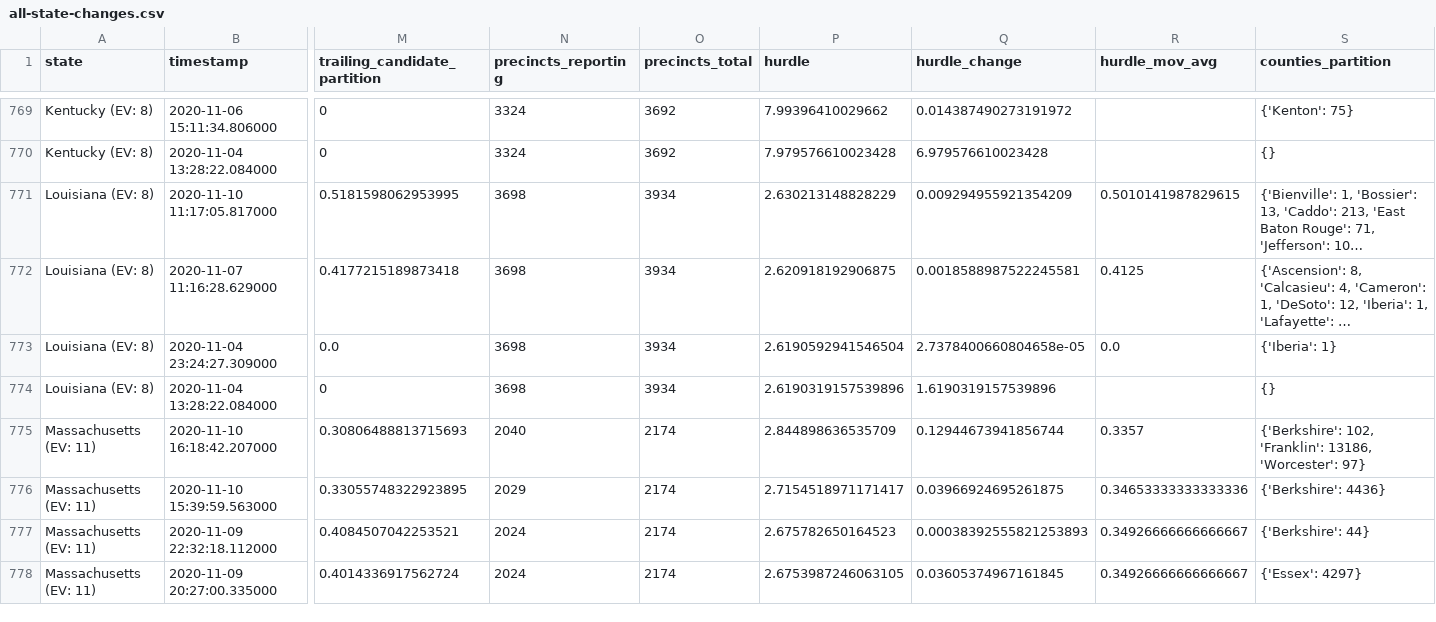
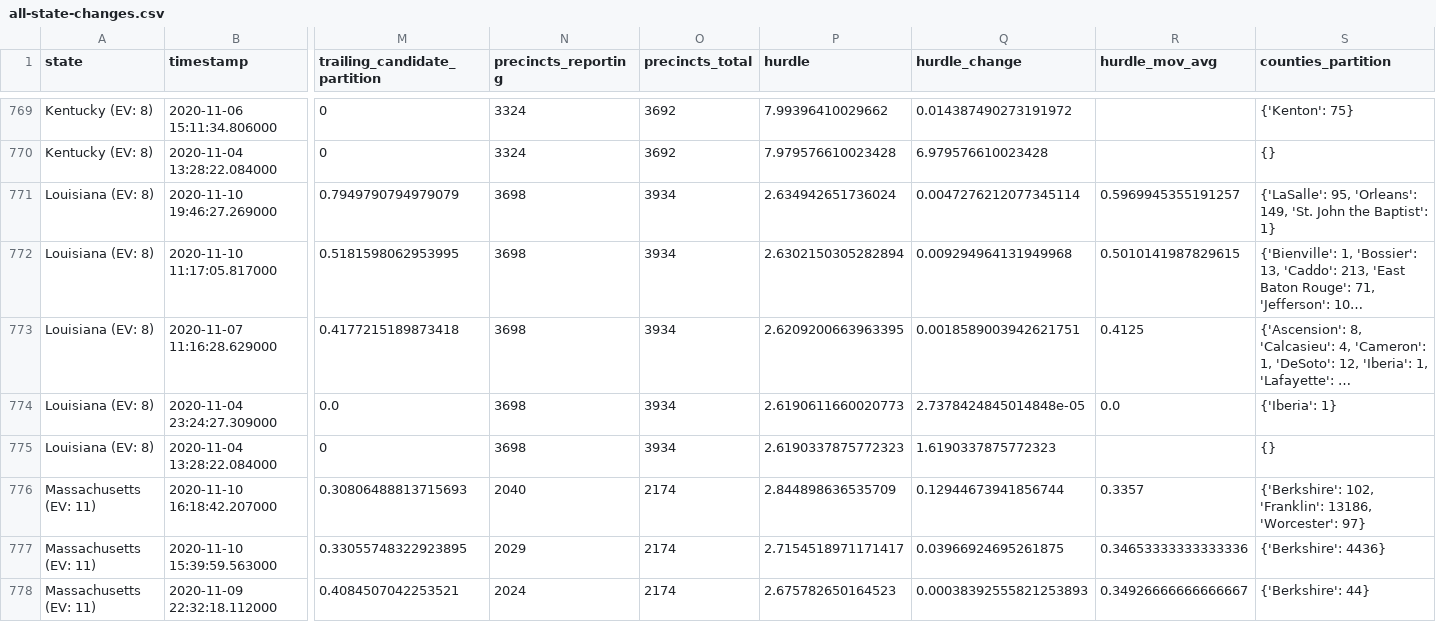
Before and after one commit to erwinmaza/nyt-2020-election-scraper, a CSV file: all-state-changes.csv, drawn as a sheet; only a part is shown, gaps mark what is left out; the shorter side is filled out with more unchanged rows; long unchanged cells end in …; addresses are those after the commit; rows hold the shown columns only; the diff names each change by its address in the sheet, - before the commit and + after, or states it on an @@ line.

```diff
--- a/all-state-changes.csv
+++ b/all-state-changes.csv
+row 771: Louisiana (EV: 8) | 2020-11-10 19:46:27.269000 | 0.7949790794979079 | 3698 | 3934 | 2.634942651736024 | 0.0047276212077345114 | 0.5969945355191257 | {'LaSalle': 95, 'Orleans': 149, 'St. John the Baptist': 1}
-P772 (hurdle): 2.630213148828229
+P772 (hurdle): 2.6302150305282894
-Q772 (hurdle_change): 0.009294955921354209
+Q772 (hurdle_change): 0.009294964131949968
-P773 (hurdle): 2.620918192906875
+P773 (hurdle): 2.6209200663963395
-Q773 (hurdle_change): 0.0018588987522245581
+Q773 (hurdle_change): 0.0018589003942621751
-P774 (hurdle): 2.6190592941546504
+P774 (hurdle): 2.6190611660020773
-Q774 (hurdle_change): 2.7378400660804658e-05
+Q774 (hurdle_change): 2.7378424845014848e-05
-P775 (hurdle): 2.6190319157539896
+P775 (hurdle): 2.6190337875772323
-Q775 (hurdle_change): 1.6190319157539896
+Q775 (hurdle_change): 1.6190337875772323
```
Also changed, not shown: 6 other files.
